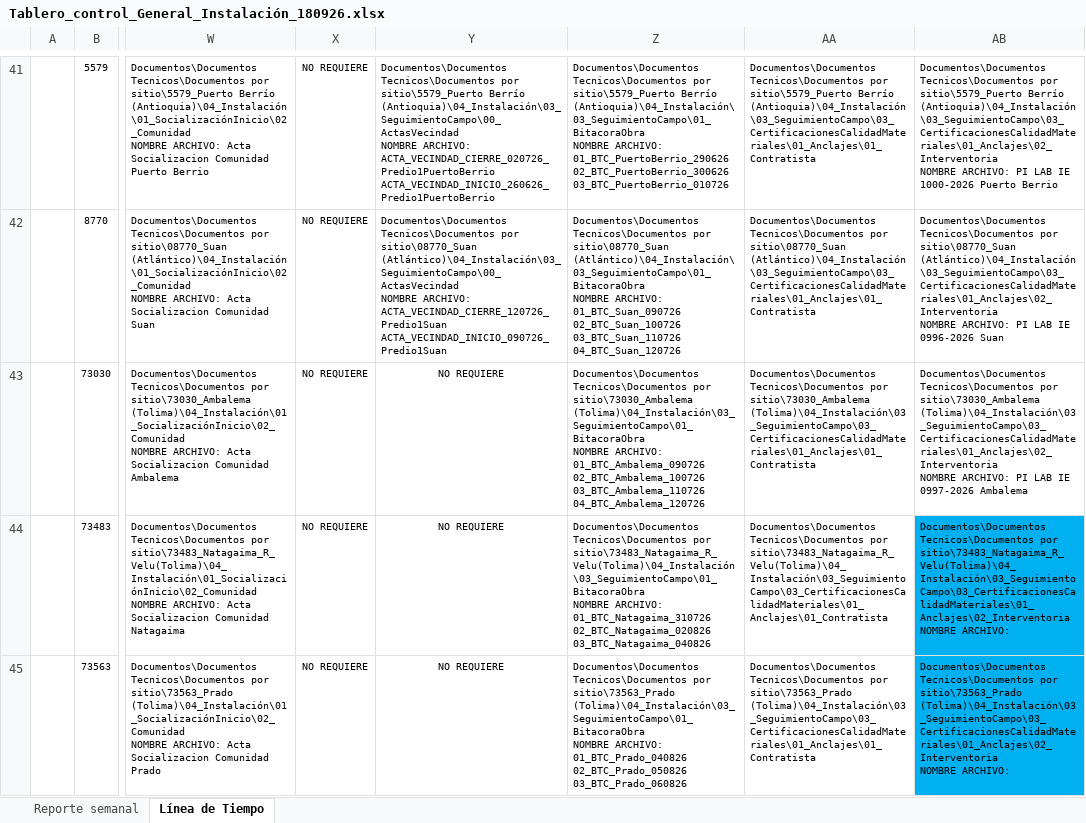
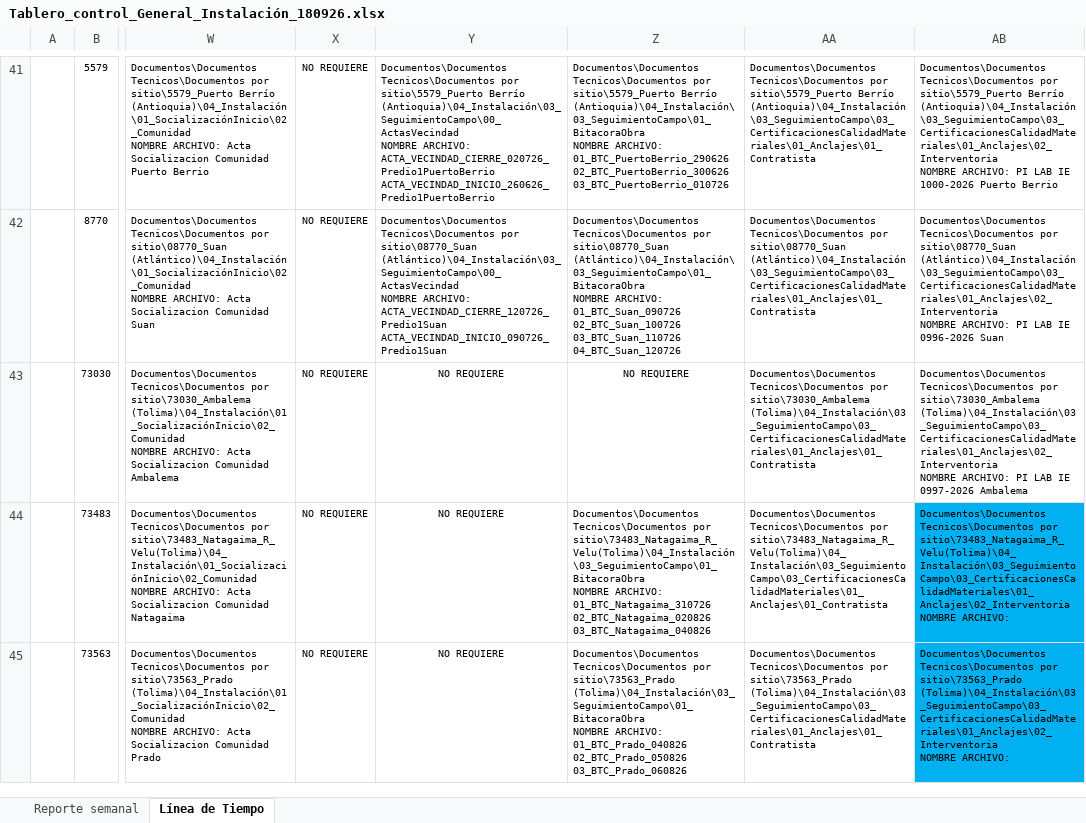
Before and after one commit to GeomaticaUIS/linea_tiempo_fase_instalacion, an Excel workbook: Tablero_control_General_Instalación_180926.xlsx, sheet Línea de Tiempo, drawn as a sheet; only a part is shown, gaps mark what is left out; values as stored, in another font and other column widths than the file's, no borders; charts and pictures and table styles not drawn; ↵ is a line break in a cell; the diff names each change by its address in the sheet, - before the commit and + after, or states it on an @@ line.

Commit message:
cambios excel y yml

```diff
--- a/Tablero_control_General_Instalación_180926.xlsx (sheet Línea de Tiempo)
+++ b/Tablero_control_General_Instalación_180926.xlsx (sheet Línea de Tiempo)
-Z43: Documentos\Documentos Tecnicos\Documentos por sitio\73030_Ambalema (Tolima)\04_Instalación\03_SeguimientoCampo\01_BitacoraObra ↵ NOMBRE ARCHIVO: 01_BTC_Ambalema_090726 ↵ 02_BTC_Ambalema_100726 ↵ 03_BTC_Ambalema_110726 ↵ 04_BTC_Ambalema_120726
+Z43: NO REQUIERE
-Z43 alignment: left
+Z43 alignment: center
```
Also changed, not shown: 1 other file.
